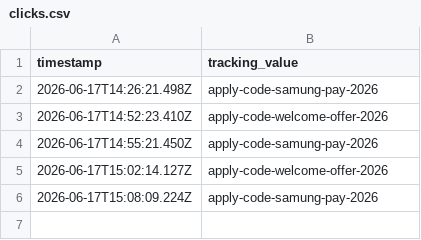
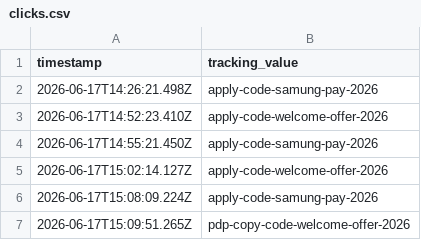
Before and after one commit to raymondwoocheil/sehk-ins-promo-track, a CSV file: data/clicks.csv, drawn as a sheet; the diff names each change by its address in the sheet, - before the commit and + after, or states it on an @@ line.

```diff
--- a/data/clicks.csv
+++ b/data/clicks.csv
+row 7: 2026-06-17T15:09:51.265Z | pdp-copy-code-welcome-offer-2026
```
